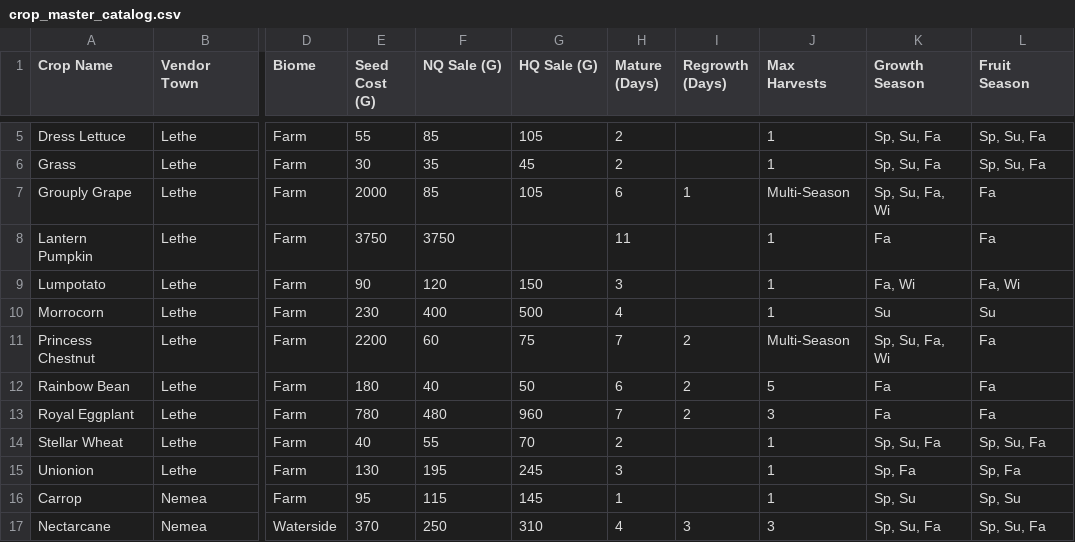
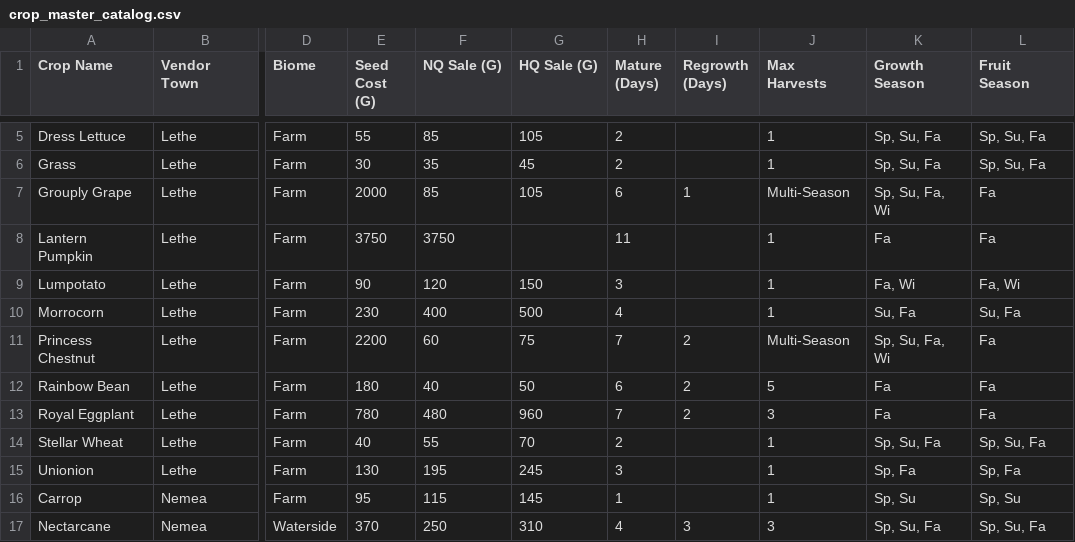
Before and after one commit to Yu-Leo-Lu/Harvestella, a CSV file: crop_master_catalog.csv, drawn as a sheet; only a part is shown, gaps mark what is left out; the diff names each change by its address in the sheet, - before the commit and + after, or states it on an @@ line.

```diff
--- a/crop_master_catalog.csv
+++ b/crop_master_catalog.csv
-K10 (Growth Season): Su
+K10 (Growth Season): Su, Fa
-L10 (Fruit Season): Su
+L10 (Fruit Season): Su, Fa
```
Also changed, not shown: seasons/fall.csv, seasons/summer.csv, 2 other files.
